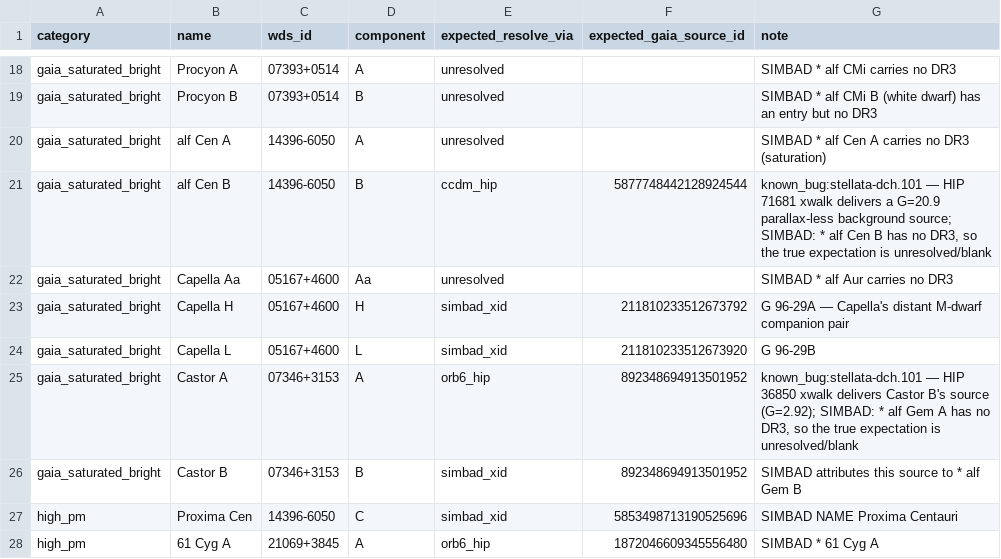
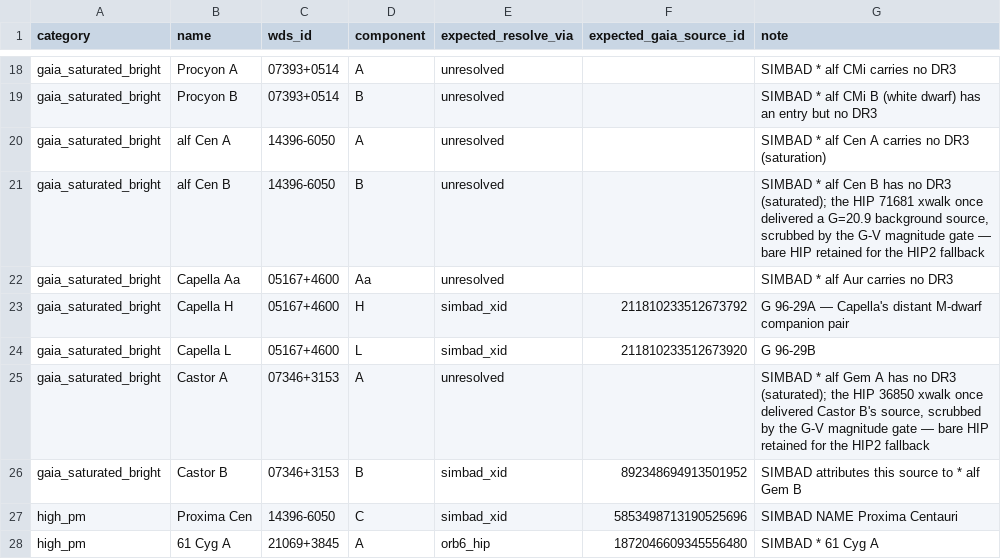
Before and after one commit to alexmensch/stellata, a TSV file: data/binaries/spot_check_ground_truth.tsv, drawn as a sheet; only a part is shown, gaps mark what is left out.

```diff
--- a/data/binaries/spot_check_ground_truth.tsv
+++ b/data/binaries/spot_check_ground_truth.tsv
@@ -20,3 +20,3 @@ gaia_saturated_bright	Procyon B	07393+0514	B	unresolved		SIMBAD * alf CMi B (whi
 gaia_saturated_bright	alf Cen A	14396-6050	A	unresolved		SIMBAD * alf Cen A carries no DR3 (saturation)
-gaia_saturated_bright	alf Cen B	14396-6050	B	ccdm_hip	5877748442128924544	known_bug:stellata-dch.101 — HIP 71681 xwalk delivers a G=20.9 parallax-less background source; SIMBAD: * alf Cen B has no DR3, so the true expectation is unresolved/blank
+gaia_saturated_bright	alf Cen B	14396-6050	B	unresolved		SIMBAD * alf Cen B has no DR3 (saturated); the HIP 71681 xwalk once delivered a G=20.9 background source, scrubbed by the G-V magnitude gate — bare HIP retained for the HIP2 fallback
 gaia_saturated_bright	Capella Aa	05167+4600	Aa	unresolved		SIMBAD * alf Aur carries no DR3
@@ -24,3 +24,3 @@ gaia_saturated_bright	Capella H	05167+4600	H	simbad_xid	211810233512673792	G 96-
 gaia_saturated_bright	Capella L	05167+4600	L	simbad_xid	211810233512673920	G 96-29B
-gaia_saturated_bright	Castor A	07346+3153	A	orb6_hip	892348694913501952	known_bug:stellata-dch.101 — HIP 36850 xwalk delivers Castor B's source (G=2.92); SIMBAD: * alf Gem A has no DR3, so the true expectation is unresolved/blank
+gaia_saturated_bright	Castor A	07346+3153	A	unresolved		SIMBAD * alf Gem A has no DR3 (saturated); the HIP 36850 xwalk once delivered Castor B's source, scrubbed by the G-V magnitude gate — bare HIP retained for the HIP2 fallback
 gaia_saturated_bright	Castor B	07346+3153	B	simbad_xid	892348694913501952	SIMBAD attributes this source to * alf Gem B
```
Also changed, not shown: scripts/catalog/known-stars.tsv, scripts/catalog/system-pair-topology.tsv, 28 other files.
